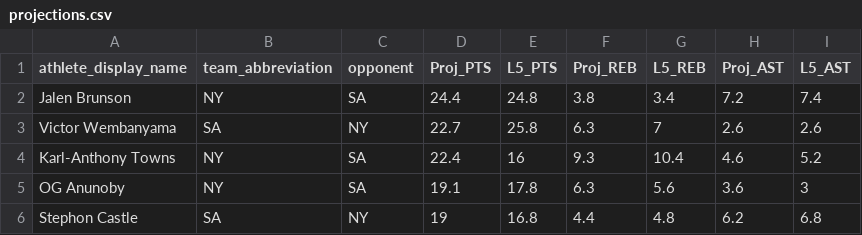
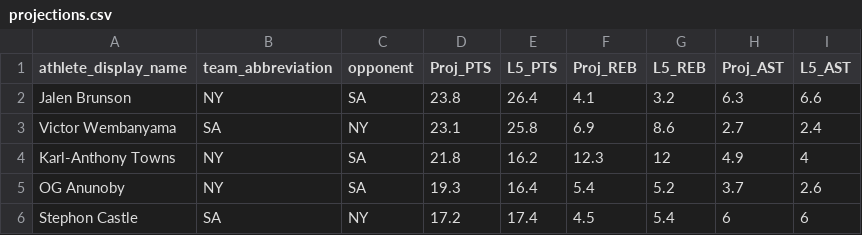
Before and after one commit to badreddinechrifialaoui/NBA-Player-Projections, a CSV file: NBAWeb/data_feed/projections.csv, drawn as a sheet; only a part is shown; the diff covers the shown part only.

```diff
--- a/NBAWeb/data_feed/projections.csv
+++ b/NBAWeb/data_feed/projections.csv
@@ -1,6 +1,6 @@
 "athlete_display_name","team_abbreviation","opponent","Proj_PTS","L5_PTS","Proj_REB","L5_REB","Proj_AST","L5_AST"
-"Jalen Brunson","NY","SA",24.4,24.8,3.8,3.4,7.2,7.4
-"Victor Wembanyama","SA","NY",22.7,25.8,6.3,7,2.6,2.6
-"Karl-Anthony Towns","NY","SA",22.4,16,9.3,10.4,4.6,5.2
-"OG Anunoby","NY","SA",19.1,17.8,6.3,5.6,3.6,3
-"Stephon Castle","SA","NY",19,16.8,4.4,4.8,6.2,6.8
+"Jalen Brunson","NY","SA",23.8,26.4,4.1,3.2,6.3,6.6
+"Victor Wembanyama","SA","NY",23.1,25.8,6.9,8.6,2.7,2.4
+"Karl-Anthony Towns","NY","SA",21.8,16.2,12.3,12,4.9,4
+"OG Anunoby","NY","SA",19.3,16.4,5.4,5.2,3.7,2.6
+"Stephon Castle","SA","NY",17.2,17.4,4.5,5.4,6,6
```
Also changed, not shown: 4 added rows, 4 removed rows and 27 edited cells elsewhere in this file.
